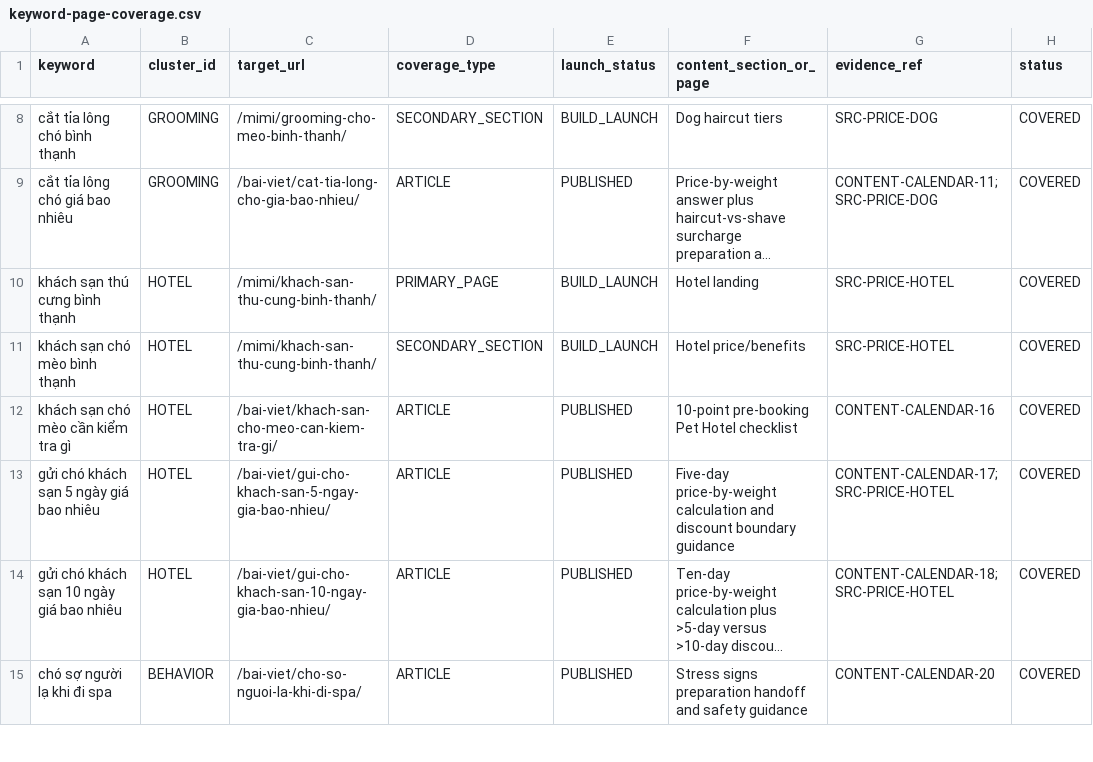
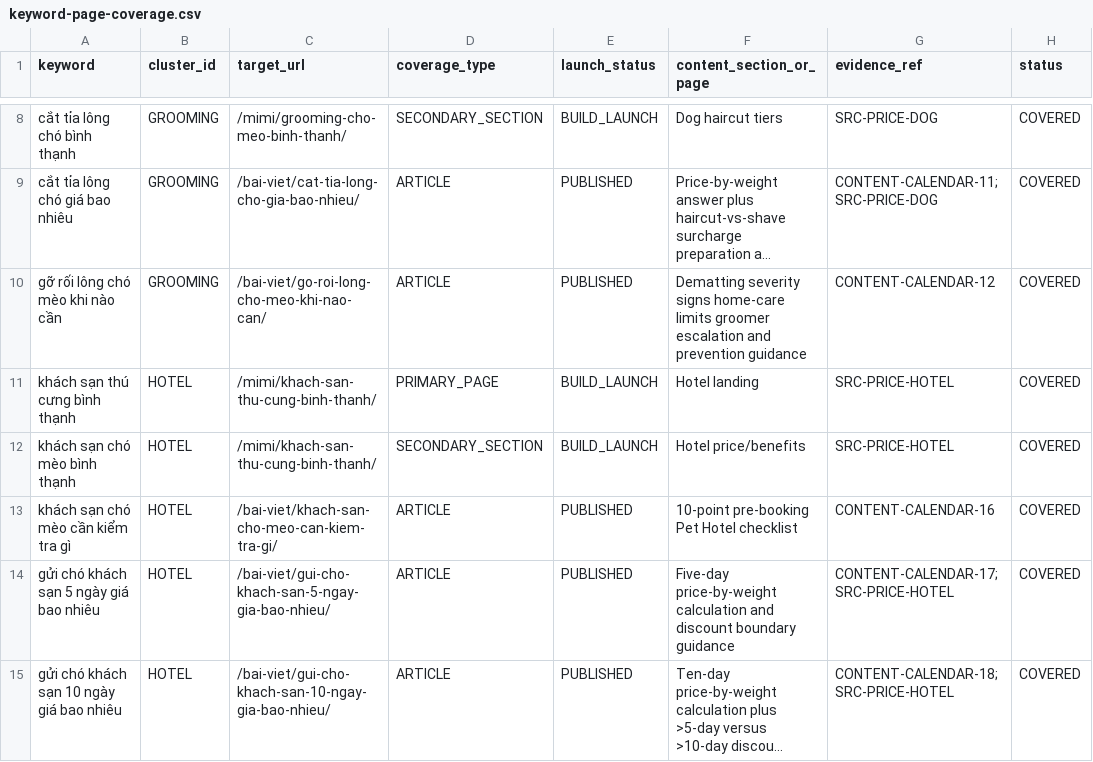
Before and after one commit to capquangfptminhlh/mimi, a CSV file: .website-os/evidence/keyword-page-coverage.csv, drawn as a sheet; only a part is shown, gaps mark what is left out; the shorter side is filled out with more unchanged rows; long unchanged cells end in …; the diff names each change by its address in the sheet, - before the commit and + after, or states it on an @@ line.

Commit message:
seo: record dematting keyword coverage

```diff
--- a/.website-os/evidence/keyword-page-coverage.csv
+++ b/.website-os/evidence/keyword-page-coverage.csv
+row 10: gỡ rối lông chó mèo khi nào cần | GROOMING | /bai-viet/go-roi-long-cho-meo-khi-nao-can/ | ARTICLE | PUBLISHED | Dematting severity signs home-care limits groomer escalation and prevention guidance | CONTENT-CALENDAR-12 | COVERED
```
